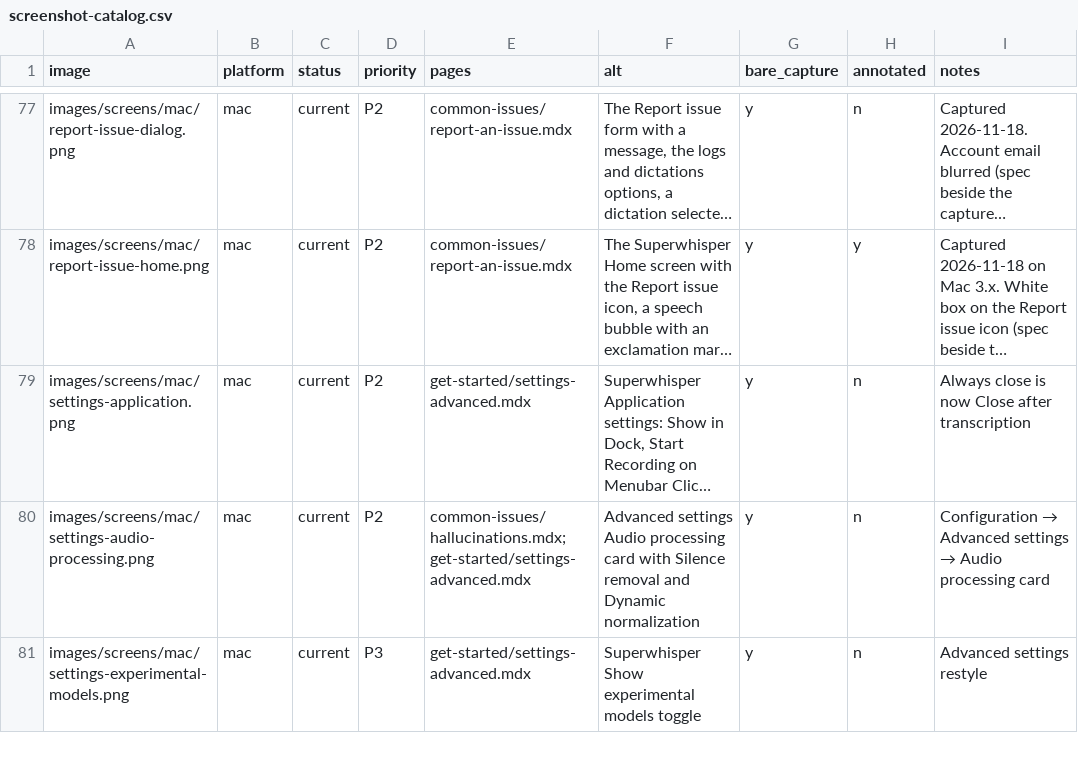
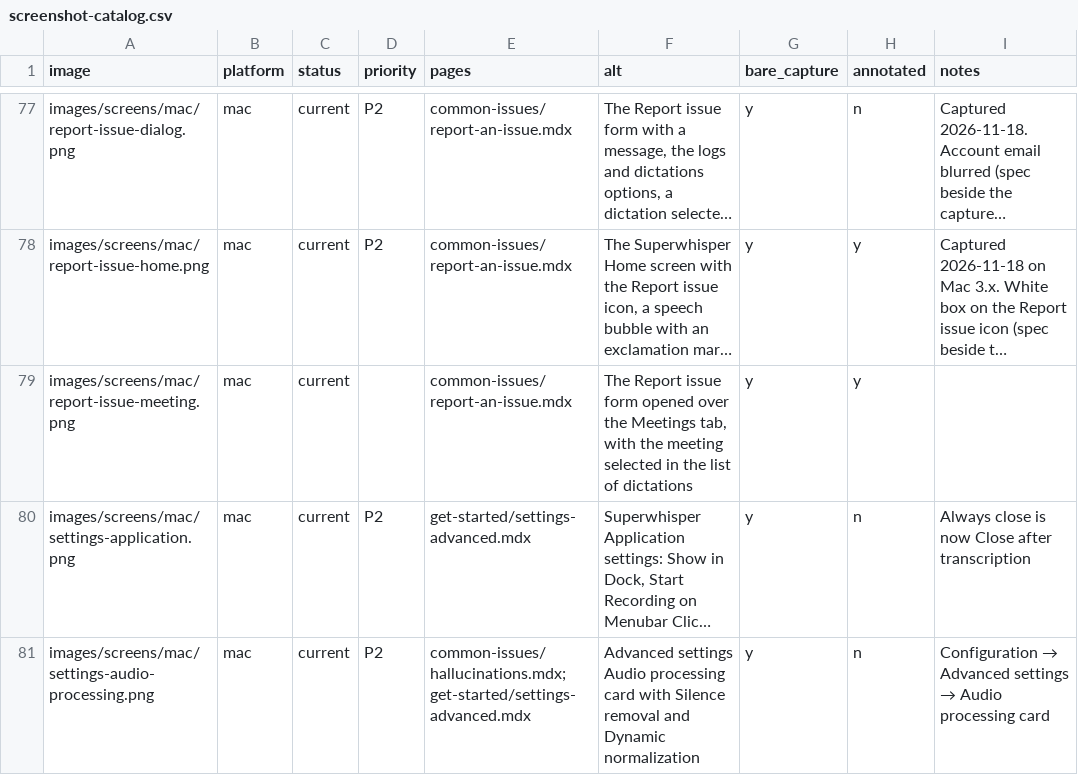
Before and after one commit to superultrainc/superwhisper-docs, a CSV file: captures/screenshot-catalog.csv, drawn as a sheet; only a part is shown, gaps mark what is left out; the shorter side is filled out with more unchanged rows; long unchanged cells end in …; the diff names each change by its address in the sheet, - before the commit and + after, or states it on an @@ line.

Commit message:
[T2] Weekly docs check, report issue guide, shorter refunds, 3.3.0 to 3.4.0 (#57)

```diff
--- a/captures/screenshot-catalog.csv
+++ b/captures/screenshot-catalog.csv
+row 79: images/screens/mac/report-issue-meeting.png | mac | current |  | common-issues/report-an-issue.mdx | The Report issue form opened over the Meetings tab, with the meeting selected in the list of dictations | y | y
```
Also changed, not shown: captures/page-catalog.csv, 18 other files.
